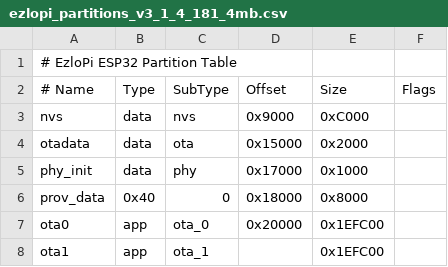
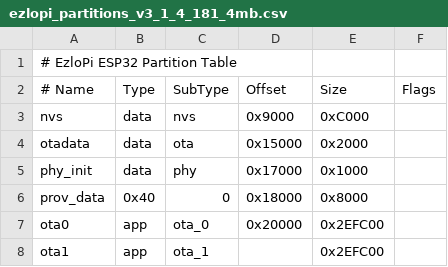
Before and after one commit to eSpark-Backup/ezlo-airbnb-fw, a CSV file: Firmware-Development/ESP-IDF/Ezlopi_Application/ezlopi_partitions_v3_1_4_181_4mb.csv, drawn as a sheet.

```diff
--- a/Firmware-Development/ESP-IDF/Ezlopi_Application/ezlopi_partitions_v3_1_4_181_4mb.csv
+++ b/Firmware-Development/ESP-IDF/Ezlopi_Application/ezlopi_partitions_v3_1_4_181_4mb.csv
@@ -6,3 +6,3 @@ phy_init,       data,     phy,        0x17000,    0x1000,
 prov_data,      0x40,     0,          0x18000,    0x8000,
-ota0,           app,      ota_0,      0x20000,    0x1EFC00,
-ota1,           app,      ota_1,      ,           0x1EFC00,
+ota0,           app,      ota_0,      0x20000,    0x2EFC00,
+ota1,           app,      ota_1,      ,           0x2EFC00,
```
Also changed, not shown: 4 other files.
